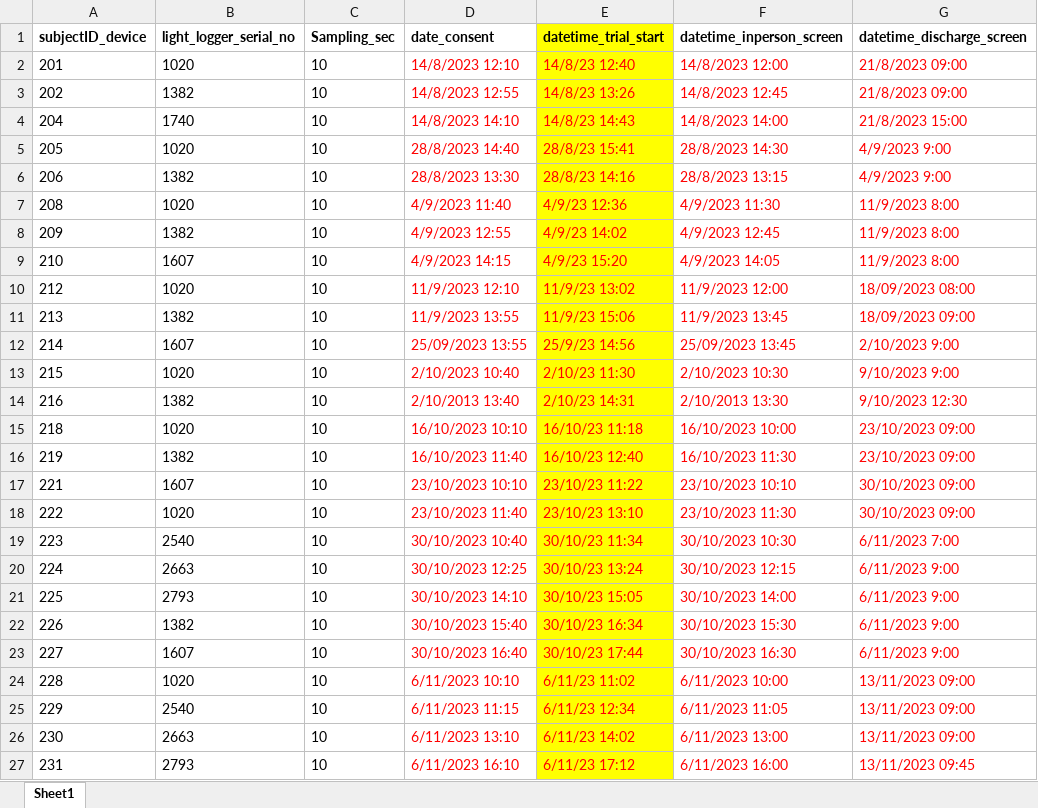
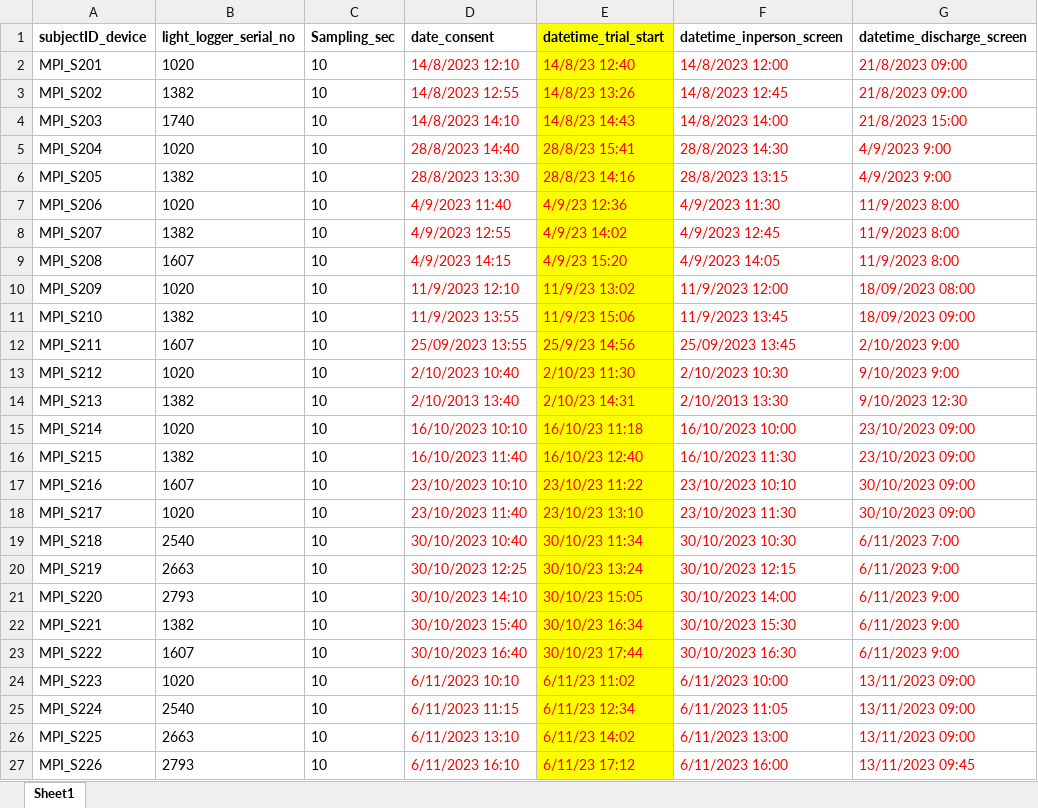
Before and after one commit to MeLiDosProject/GuidolinEtAl_Dataset_2025, an Excel workbook: data/Study_dates_MeLiDos_MPI.xlsx, sheet Sheet1, drawn as a sheet; only a part is shown; values as stored, in another font and other column widths than the file's, no borders; the diff names each change by its address in the sheet, - before the commit and + after, or states it on an @@ line.

Commit message:
update trial times

```diff
--- a/data/Study_dates_MeLiDos_MPI.xlsx (sheet Sheet1)
+++ b/data/Study_dates_MeLiDos_MPI.xlsx (sheet Sheet1)
-A2 (subjectID_device): 201
+A2 (subjectID_device): MPI_S201
-A3 (subjectID_device): 202
+A3 (subjectID_device): MPI_S202
-A4 (subjectID_device): 204
+A4 (subjectID_device): MPI_S203
-A5 (subjectID_device): 205
+A5 (subjectID_device): MPI_S204
-A6 (subjectID_device): 206
+A6 (subjectID_device): MPI_S205
-A7 (subjectID_device): 208
+A7 (subjectID_device): MPI_S206
-A8 (subjectID_device): 209
+A8 (subjectID_device): MPI_S207
-A9 (subjectID_device): 210
+A9 (subjectID_device): MPI_S208
-A10 (subjectID_device): 212
+A10 (subjectID_device): MPI_S209
-A11 (subjectID_device): 213
+A11 (subjectID_device): MPI_S210
-A12 (subjectID_device): 214
+A12 (subjectID_device): MPI_S211
-A13 (subjectID_device): 215
+A13 (subjectID_device): MPI_S212
-A14 (subjectID_device): 216
+A14 (subjectID_device): MPI_S213
-A15 (subjectID_device): 218
+A15 (subjectID_device): MPI_S214
-A16 (subjectID_device): 219
+A16 (subjectID_device): MPI_S215
-A17 (subjectID_device): 221
+A17 (subjectID_device): MPI_S216
-A18 (subjectID_device): 222
+A18 (subjectID_device): MPI_S217
-A19 (subjectID_device): 223
+A19 (subjectID_device): MPI_S218
-A20 (subjectID_device): 224
+A20 (subjectID_device): MPI_S219
-A21 (subjectID_device): 225
+A21 (subjectID_device): MPI_S220
-A22 (subjectID_device): 226
+A22 (subjectID_device): MPI_S221
-A23 (subjectID_device): 227
+A23 (subjectID_device): MPI_S222
-A24 (subjectID_device): 228
+A24 (subjectID_device): MPI_S223
-A25 (subjectID_device): 229
+A25 (subjectID_device): MPI_S224
-A26 (subjectID_device): 230
+A26 (subjectID_device): MPI_S225
-A27 (subjectID_device): 231
+A27 (subjectID_device): MPI_S226
```
Also changed, not shown: 5 other files.
